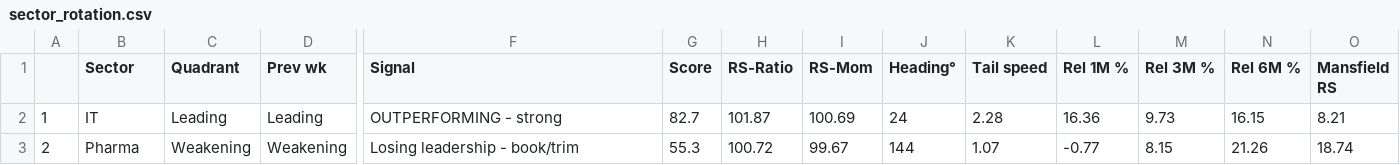
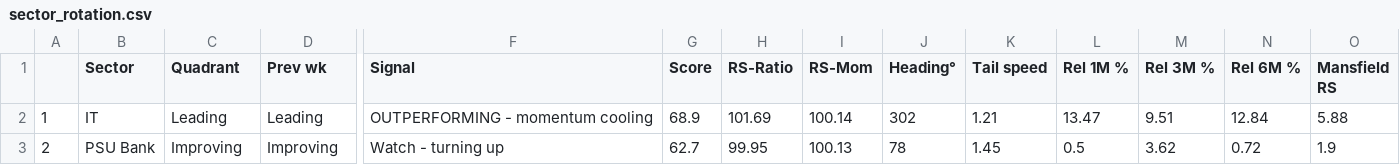
Before and after one commit to dixitdavinder-hue/Sector-Rotation-, a CSV file: docs/sector_rotation.csv, drawn as a sheet; only a part is shown, gaps mark what is left out; the diff covers the shown part only; the diff names each change by its address in the sheet, - before the commit and + after, or states it on an @@ line.

```diff
--- a/docs/sector_rotation.csv
+++ b/docs/sector_rotation.csv
-F2 (Signal): OUTPERFORMING - strong
+F2 (Signal): OUTPERFORMING - momentum cooling
-G2 (Score): 82.7
+G2 (Score): 68.9
-H2 (RS-Ratio): 101.87
+H2 (RS-Ratio): 101.69
-I2 (RS-Mom): 100.69
+I2 (RS-Mom): 100.14
-J2 (Heading°): 24
+J2 (Heading°): 302
-K2 (Tail speed): 2.28
+K2 (Tail speed): 1.21
-L2 (Rel 1M %): 16.36
+L2 (Rel 1M %): 13.47
-M2 (Rel 3M %): 9.73
+M2 (Rel 3M %): 9.51
-N2 (Rel 6M %): 16.15
+N2 (Rel 6M %): 12.84
-O2 (Mansfield RS): 8.21
+O2 (Mansfield RS): 5.88
-B3 (Sector): Pharma
+B3 (Sector): PSU Bank
-C3 (Quadrant): Weakening
+C3 (Quadrant): Improving
-D3 (Prev wk): Weakening
+D3 (Prev wk): Improving
-F3 (Signal): Losing leadership - book/trim
+F3 (Signal): Watch - turning up
-G3 (Score): 55.3
+G3 (Score): 62.7
-H3 (RS-Ratio): 100.72
+H3 (RS-Ratio): 99.95
-I3 (RS-Mom): 99.67
+I3 (RS-Mom): 100.13
-J3 (Heading°): 144
+J3 (Heading°): 78
-K3 (Tail speed): 1.07
+K3 (Tail speed): 1.45
-L3 (Rel 1M %): -0.77
+L3 (Rel 1M %): 0.5
-M3 (Rel 3M %): 8.15
+M3 (Rel 3M %): 3.62
-N3 (Rel 6M %): 21.26
+N3 (Rel 6M %): 0.72
-O3 (Mansfield RS): 18.74
+O3 (Mansfield RS): 1.9
```
Also changed, not shown: 148 edited cells elsewhere in this file, 3 other files.
